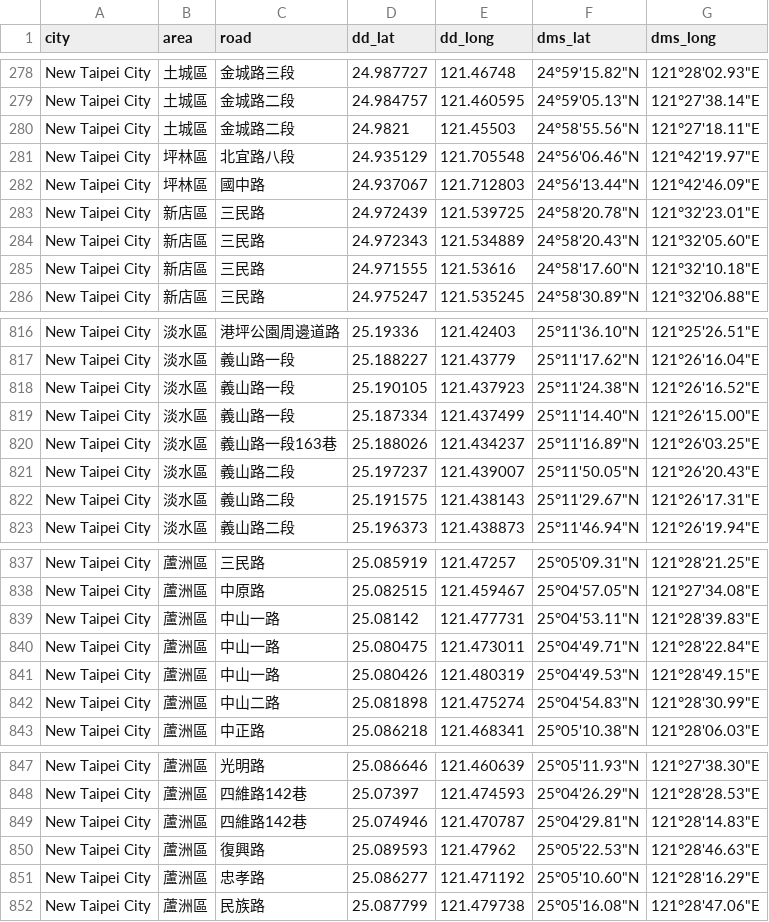
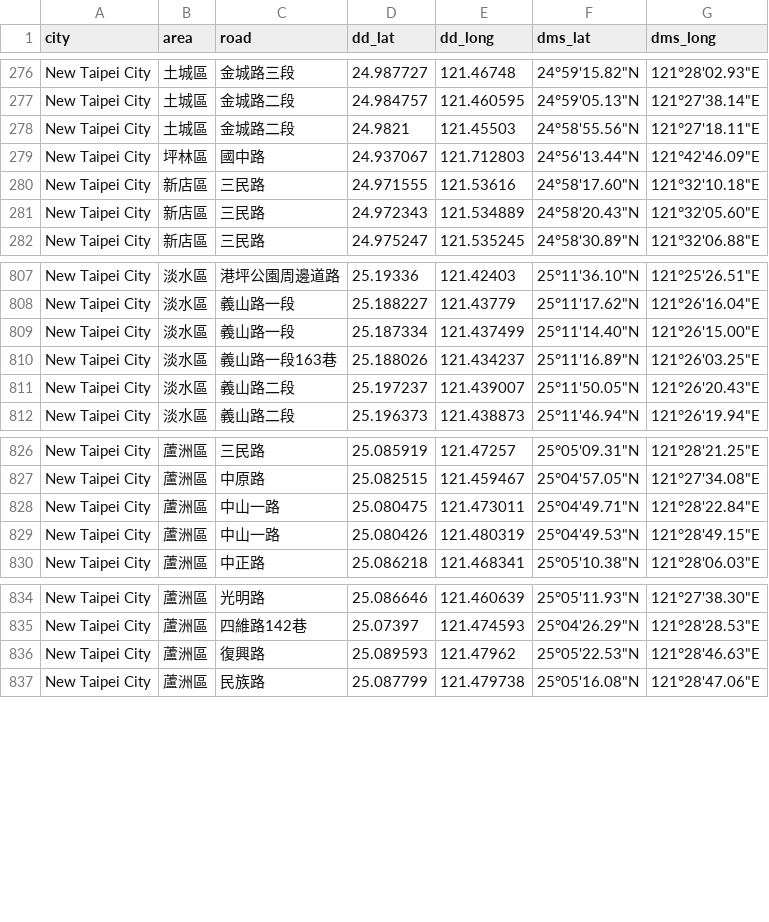
Before and after one commit to jason19970210/taiwan-handicapped-parking, a CSV file: data/parking_locations.csv, drawn as a sheet; only a part is shown, gaps mark what is left out; the diff covers the shown part only.

```diff
--- a/data/parking_locations.csv
+++ b/data/parking_locations.csv
@@ -280,7 +278,5 @@ New Taipei City,土城區,金城路二段,24.984757,121.460595,"24°59'05.13""N"
 New Taipei City,土城區,金城路二段,24.9821,121.45503,"24°58'55.56""N","121°27'18.11""E"
-New Taipei City,坪林區,北宜路八段,24.935129,121.705548,"24°56'06.46""N","121°42'19.97""E"
 New Taipei City,坪林區,國中路,24.937067,121.712803,"24°56'13.44""N","121°42'46.09""E"
-New Taipei City,新店區,三民路,24.972439,121.539725,"24°58'20.78""N","121°32'23.01""E"
+New Taipei City,新店區,三民路,24.971555,121.53616,"24°58'17.60""N","121°32'10.18""E"
 New Taipei City,新店區,三民路,24.972343,121.534889,"24°58'20.43""N","121°32'05.60""E"
-New Taipei City,新店區,三民路,24.971555,121.53616,"24°58'17.60""N","121°32'10.18""E"
 New Taipei City,新店區,三民路,24.975247,121.535245,"24°58'30.89""N","121°32'06.88""E"
@@ -817,3 +808,2 @@ New Taipei City,淡水區,港坪公園周邊道路,25.19336,121.42403,"25°11'36
 New Taipei City,淡水區,義山路一段,25.188227,121.43779,"25°11'17.62""N","121°26'16.04""E"
-New Taipei City,淡水區,義山路一段,25.190105,121.437923,"25°11'24.38""N","121°26'16.52""E"
 New Taipei City,淡水區,義山路一段,25.187334,121.437499,"25°11'14.40""N","121°26'15.00""E"
@@ -821,3 +811,2 @@ New Taipei City,淡水區,義山路一段163巷,25.188026,121.434237,"25°11'16.
 New Taipei City,淡水區,義山路二段,25.197237,121.439007,"25°11'50.05""N","121°26'20.43""E"
-New Taipei City,淡水區,義山路二段,25.191575,121.438143,"25°11'29.67""N","121°26'17.31""E"
 New Taipei City,淡水區,義山路二段,25.196373,121.438873,"25°11'46.94""N","121°26'19.94""E"
@@ -838,6 +827,4 @@ New Taipei City,蘆洲區,三民路,25.085919,121.47257,"25°05'09.31""N","121°
 New Taipei City,蘆洲區,中原路,25.082515,121.459467,"25°04'57.05""N","121°27'34.08""E"
-New Taipei City,蘆洲區,中山一路,25.08142,121.477731,"25°04'53.11""N","121°28'39.83""E"
 New Taipei City,蘆洲區,中山一路,25.080475,121.473011,"25°04'49.71""N","121°28'22.84""E"
 New Taipei City,蘆洲區,中山一路,25.080426,121.480319,"25°04'49.53""N","121°28'49.15""E"
-New Taipei City,蘆洲區,中山二路,25.081898,121.475274,"25°04'54.83""N","121°28'30.99""E"
 New Taipei City,蘆洲區,中正路,25.086218,121.468341,"25°05'10.38""N","121°28'06.03""E"
@@ -848,5 +835,3 @@ New Taipei City,蘆洲區,光明路,25.086646,121.460639,"25°05'11.93""N","121
 New Taipei City,蘆洲區,四維路142巷,25.07397,121.474593,"25°04'26.29""N","121°28'28.53""E"
-New Taipei City,蘆洲區,四維路142巷,25.074946,121.470787,"25°04'29.81""N","121°28'14.83""E"
 New Taipei City,蘆洲區,復興路,25.089593,121.47962,"25°05'22.53""N","121°28'46.63""E"
-New Taipei City,蘆洲區,忠孝路,25.086277,121.471192,"25°05'10.60""N","121°28'16.29""E"
 New Taipei City,蘆洲區,民族路,25.087799,121.479738,"25°05'16.08""N","121°28'47.06""E"
```
Also changed, not shown: 7 removed rows and 43 moved rows elsewhere in this file.
